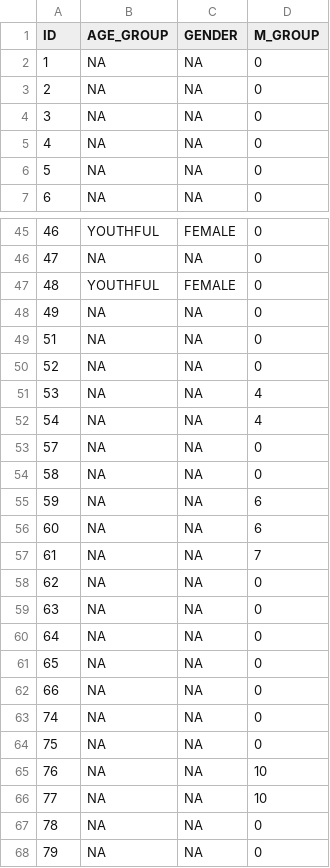
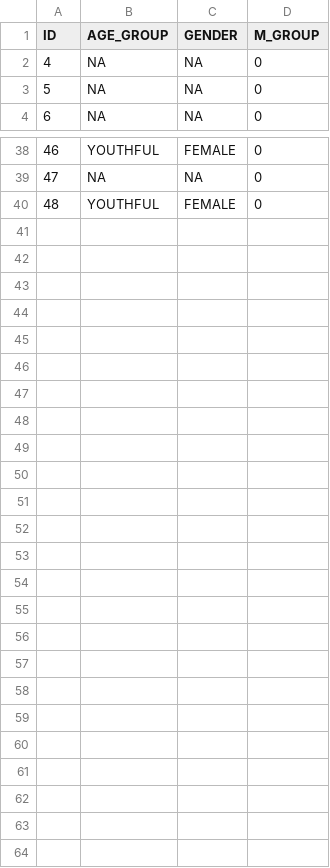
Before and after one commit to schoettl/seating-data, a CSV file: data/PERSON.csv, drawn as a sheet; only a part is shown, gaps mark what is left out; the diff covers the shown part only; the diff names each change by its address in the sheet, - before the commit and + after, or states it on an @@ line.

```diff
--- a/data/PERSON.csv
+++ b/data/PERSON.csv
-row 2: 1 | NA | NA | 0
-row 3: 2 | NA | NA | 0
-row 4: 3 | NA | NA | 0
-row 48: 49 | NA | NA | 0
-row 49: 51 | NA | NA | 0
-row 50: 52 | NA | NA | 0
-row 51: 53 | NA | NA | 4
-row 52: 54 | NA | NA | 4
-row 53: 57 | NA | NA | 0
-row 54: 58 | NA | NA | 0
-row 55: 59 | NA | NA | 6
-row 56: 60 | NA | NA | 6
-row 57: 61 | NA | NA | 7
-row 58: 62 | NA | NA | 0
-row 59: 63 | NA | NA | 0
-row 60: 64 | NA | NA | 0
-row 61: 65 | NA | NA | 0
-row 62: 66 | NA | NA | 0
-row 63: 74 | NA | NA | 0
-row 64: 75 | NA | NA | 0
-row 65: 76 | NA | NA | 10
-row 66: 77 | NA | NA | 10
-row 67: 78 | NA | NA | 0
-row 68: 79 | NA | NA | 0
```
Also changed, not shown: 4 removed rows elsewhere in this file, data/LOG_EVENT.csv, data/SURVEY.csv.
